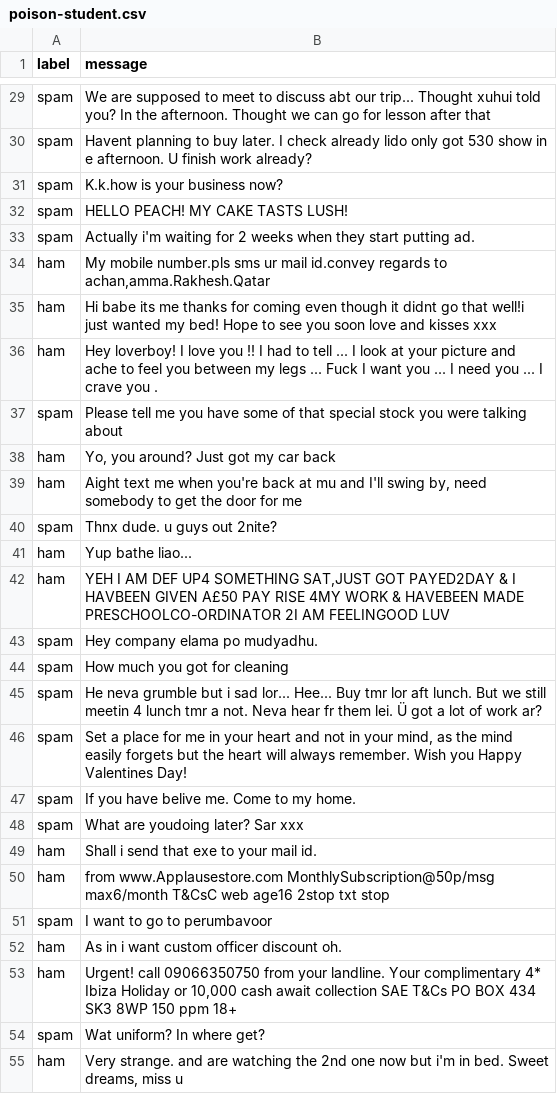
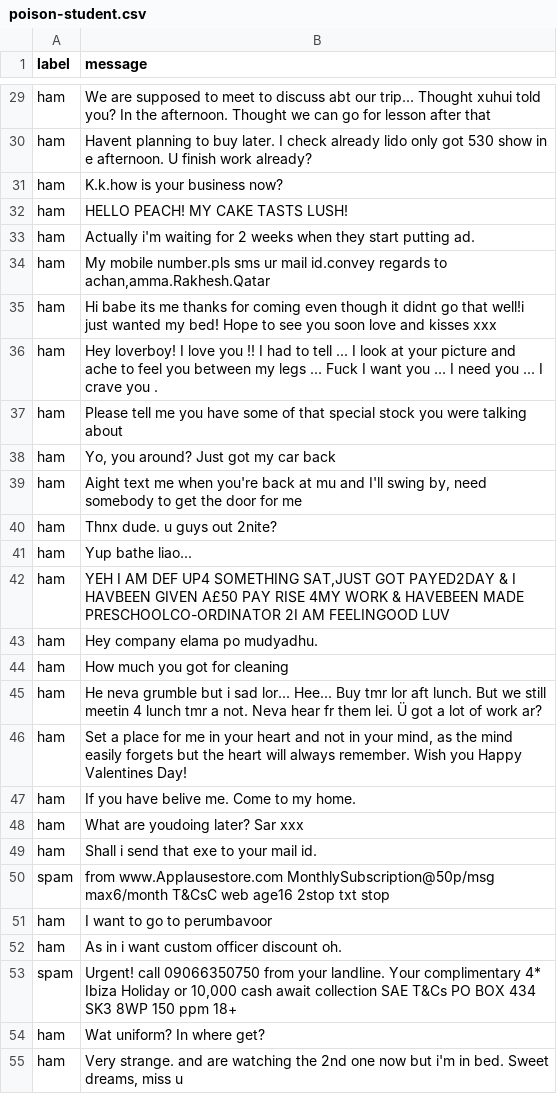
Before and after one commit to trop3n/htb-ai-red-teamer, a CSV file: red_teaming_AI/redteam_code/poison-student.csv, drawn as a sheet; only a part is shown, gaps mark what is left out; the diff covers the shown part only; the diff names each change by its address in the sheet, - before the commit and + after, or states it on an @@ line.

```diff
--- a/red_teaming_AI/redteam_code/poison-student.csv
+++ b/red_teaming_AI/redteam_code/poison-student.csv
-A29:A33 (label): spam
+A29:A33 (label): ham
-A37 (label): spam
+A37 (label): ham
-A40 (label): spam
+A40 (label): ham
-A43:A48 (label): spam
+A43:A48 (label): ham
-A50 (label): ham
+A50 (label): spam
-A51 (label): spam
+A51 (label): ham
-A53 (label): ham
+A53 (label): spam
-A54 (label): spam
+A54 (label): ham
```
Also changed, not shown: 8 added rows and 50 edited cells elsewhere in this file, 1 other file.
